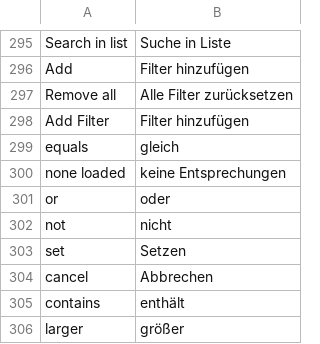
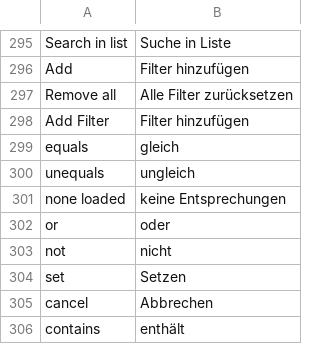
Before and after one commit to amsl-project/OntoWiki, a CSV file: extensions/translations/de/core.csv, drawn as a sheet; only a part is shown, gaps mark what is left out; the shorter side is filled out with more unchanged rows.

Commit message:
* rework filtering of uri properties * allow bound/not bound filter * add translation

```diff
--- a/extensions/translations/de/core.csv
+++ b/extensions/translations/de/core.csv
@@ -299,2 +299,3 @@ Add Filter;Filter hinzufügen
 equals;gleich
+unequals;ungleich
 none loaded;keine Entsprechungen
```
Also changed, not shown: 2 other files.
